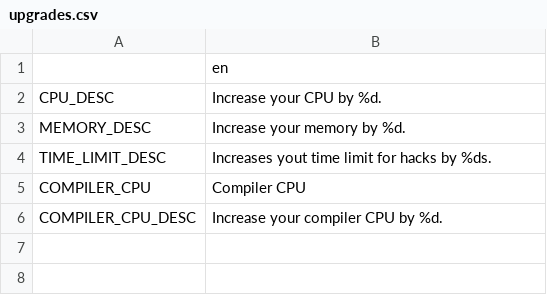
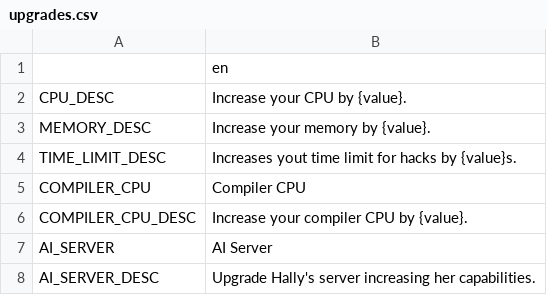
Before and after one commit to V-ktor/HC, a CSV file: translations/upgrades.csv, drawn as a sheet.

```diff
--- a/translations/upgrades.csv
+++ b/translations/upgrades.csv
@@ -1,6 +1,8 @@
 ,en
-CPU_DESC,"Increase your CPU by %d."
-MEMORY_DESC,"Increase your memory by %d."
-TIME_LIMIT_DESC,"Increases yout time limit for hacks by %ds."
+CPU_DESC,"Increase your CPU by {value}."
+MEMORY_DESC,"Increase your memory by {value}."
+TIME_LIMIT_DESC,"Increases yout time limit for hacks by {value}s."
 COMPILER_CPU,Compiler CPU
-COMPILER_CPU_DESC,"Increase your compiler CPU by %d."
+COMPILER_CPU_DESC,"Increase your compiler CPU by {value}."
+AI_SERVER,AI Server
+AI_SERVER_DESC,"Upgrade Hally's server increasing her capabilities."
```
Also changed, not shown: 14 other files.
